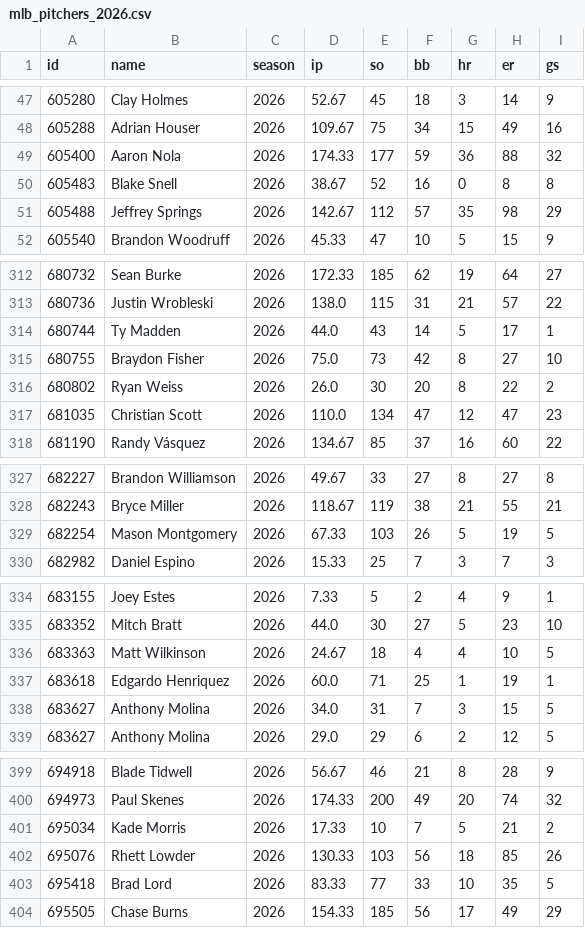
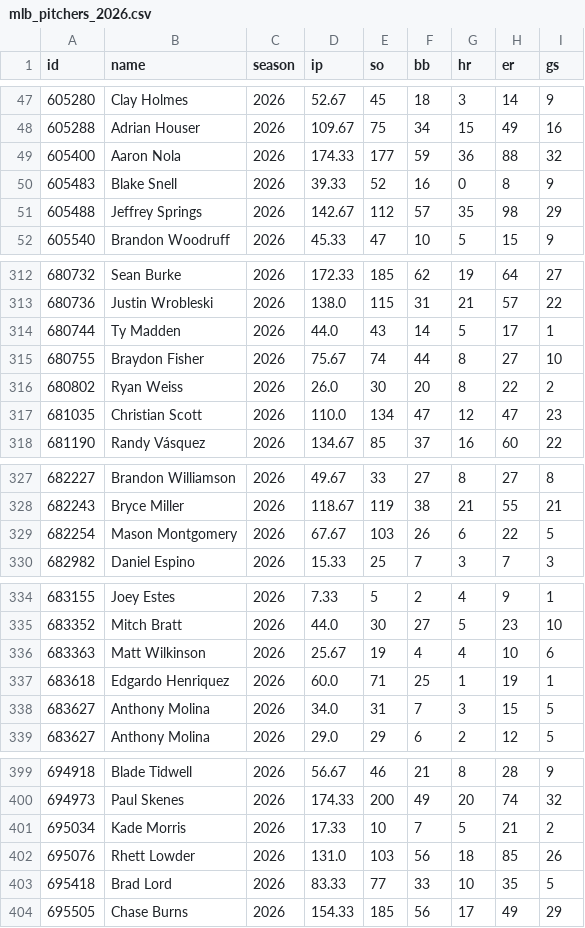
Before and after one commit to arro2121/Baseline, a CSV file: data/history/mlb_pitchers_2026.csv, drawn as a sheet; only a part is shown, gaps mark what is left out.

```diff
--- a/data/history/mlb_pitchers_2026.csv
+++ b/data/history/mlb_pitchers_2026.csv
@@ -49,3 +49,3 @@ id,name,season,ip,so,bb,hr,er,gs
 605400,Aaron Nola,2026,174.33,177,59,36,88,32
-605483,Blake Snell,2026,38.67,52,16,0,8,8
+605483,Blake Snell,2026,39.33,52,16,0,8,9
 605488,Jeffrey Springs,2026,142.67,112,57,35,98,29
@@ -314,3 +314,3 @@ id,name,season,ip,so,bb,hr,er,gs
 680744,Ty Madden,2026,44.0,43,14,5,17,1
-680755,Braydon Fisher,2026,75.0,73,42,8,27,10
+680755,Braydon Fisher,2026,75.67,74,44,8,27,10
 680802,Ryan Weiss,2026,26.0,30,20,8,22,2
@@ -328,3 +328,3 @@ id,name,season,ip,so,bb,hr,er,gs
 682243,Bryce Miller,2026,118.67,119,38,21,55,21
-682254,Mason Montgomery,2026,67.33,103,26,5,19,5
+682254,Mason Montgomery,2026,67.67,103,26,6,22,5
 682982,Daniel Espino,2026,15.33,25,7,3,7,3
@@ -335,3 +335,3 @@ id,name,season,ip,so,bb,hr,er,gs
 683352,Mitch Bratt,2026,44.0,30,27,5,23,10
-683363,Matt Wilkinson,2026,24.67,18,4,4,10,5
+683363,Matt Wilkinson,2026,25.67,19,4,4,10,6
 683618,Edgardo Henriquez,2026,60.0,71,25,1,19,1
@@ -401,3 +401,3 @@ id,name,season,ip,so,bb,hr,er,gs
 695034,Kade Morris,2026,17.33,10,7,5,21,2
-695076,Rhett Lowder,2026,130.33,103,56,18,85,26
+695076,Rhett Lowder,2026,131.0,103,56,18,85,26
 695418,Brad Lord,2026,83.33,77,33,10,35,5
```
Also changed, not shown: 14 other files.
